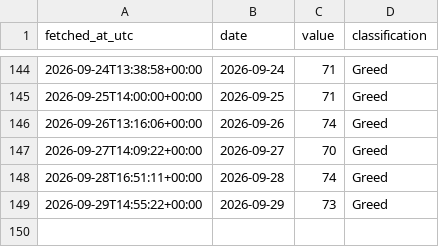
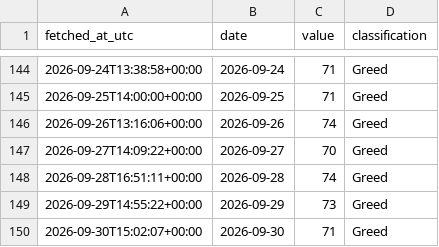
Before and after one commit to DSmarc7/daily-quant-log, a CSV file: fear-greed/data/fear_greed.csv, drawn as a sheet; only a part is shown, gaps mark what is left out.

Commit message:
fear-greed: snapshot 2026-09-30

```diff
--- a/fear-greed/data/fear_greed.csv
+++ b/fear-greed/data/fear_greed.csv
@@ -149 +149,2 @@ fetched_at_utc,date,value,classification
 2026-09-29T14:55:22+00:00,2026-09-29,73,Greed
+2026-09-30T15:02:07+00:00,2026-09-30,71,Greed
```
